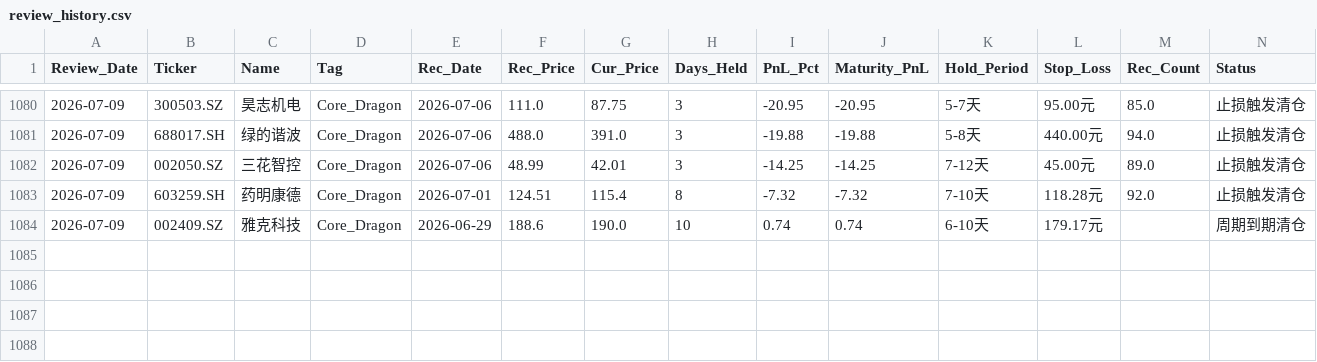
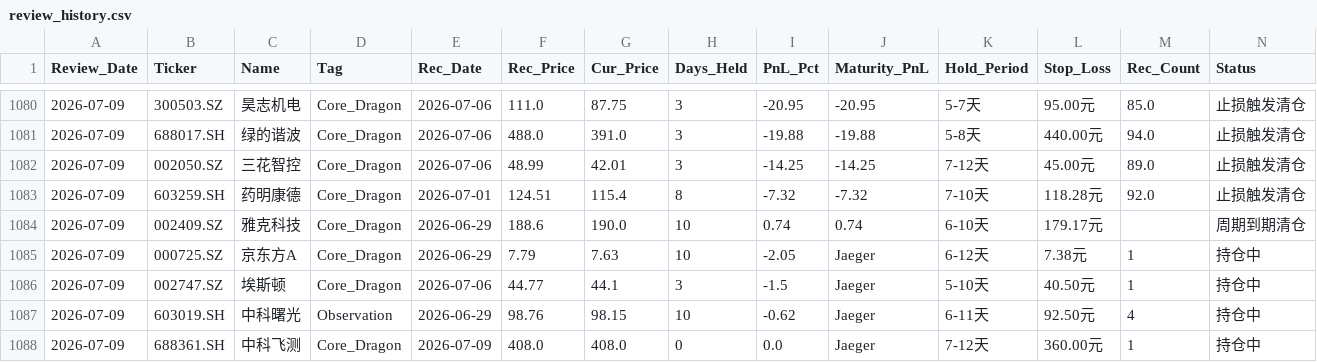
Before and after one commit to wijouyang-lab/a, a CSV file: review_history.csv, drawn as a sheet; only a part is shown, gaps mark what is left out; rows hold the shown columns only; the diff names each change by its address in the sheet, - before the commit and + after, or states it on an @@ line.

```diff
--- a/review_history.csv
+++ b/review_history.csv
+row 1085: 2026-07-09 | 000725.SZ | 京东方A | Core_Dragon | 2026-06-29 | 7.79 | 7.63 | 10 | -2.05 | Jaeger | 6-12天 | 7.38元 | 1 | 持仓中
+row 1086: 2026-07-09 | 002747.SZ | 埃斯顿 | Core_Dragon | 2026-07-06 | 44.77 | 44.1 | 3 | -1.5 | Jaeger | 5-10天 | 40.50元 | 1 | 持仓中
+row 1087: 2026-07-09 | 603019.SH | 中科曙光 | Observation | 2026-06-29 | 98.76 | 98.15 | 10 | -0.62 | Jaeger | 6-11天 | 92.50元 | 4 | 持仓中
+row 1088: 2026-07-09 | 688361.SH | 中科飞测 | Core_Dragon | 2026-07-09 | 408.0 | 408.0 | 0 | 0.0 | Jaeger | 7-12天 | 360.00元 | 1 | 持仓中
```
